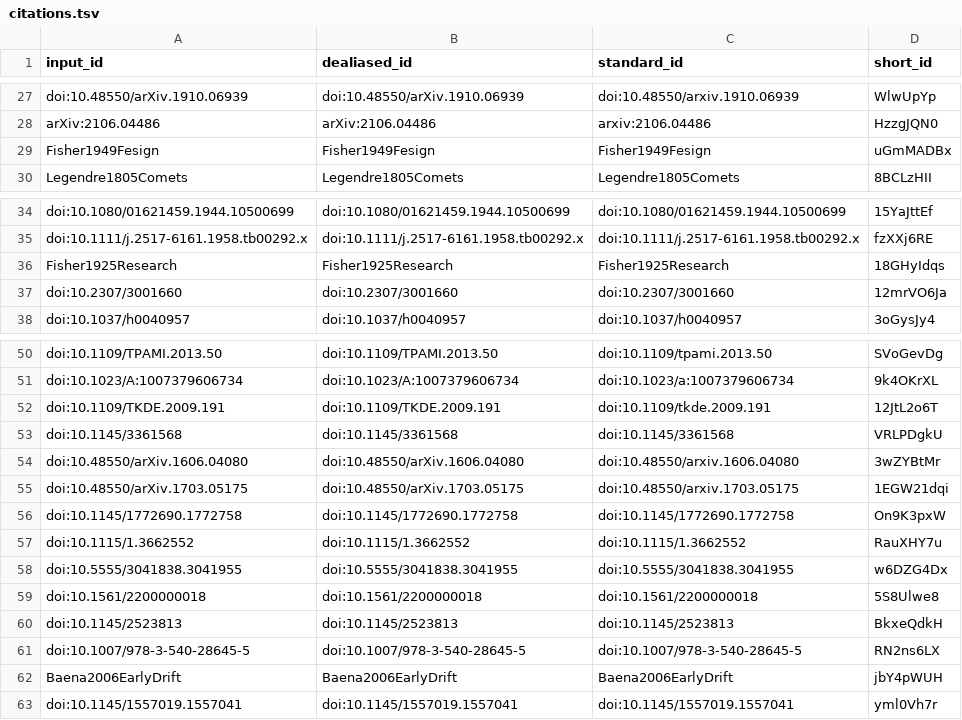
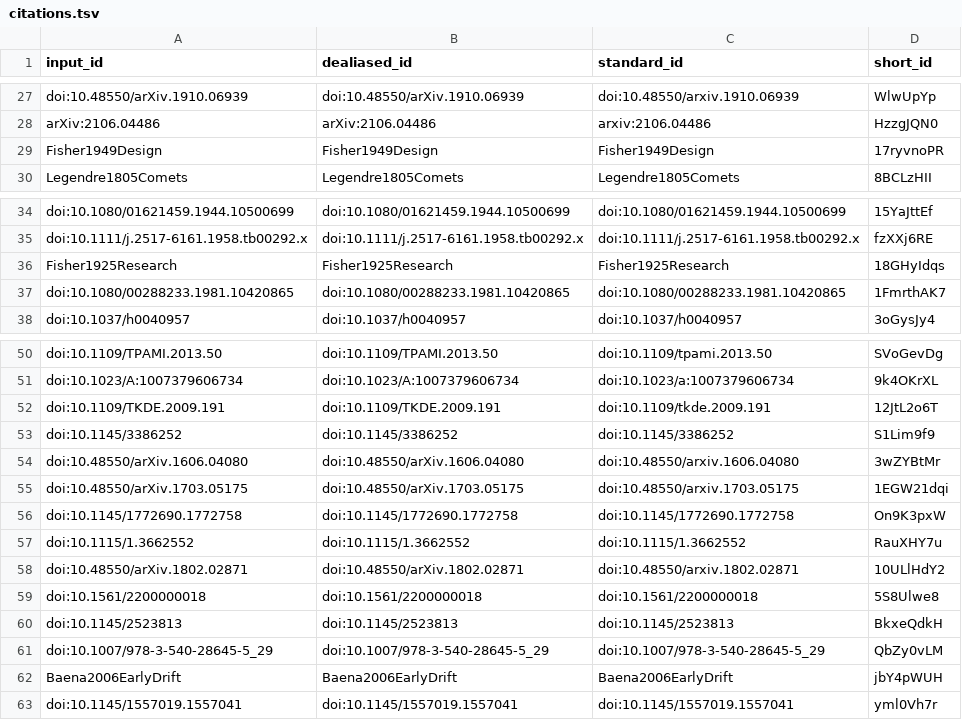
Before and after one commit to AdaptInfer/context-review, a TSV file: citations.tsv, drawn as a sheet; only a part is shown, gaps mark what is left out.

```diff
--- a/citations.tsv
+++ b/citations.tsv
@@ -28,3 +28,3 @@ doi:10.48550/arXiv.1910.06939	doi:10.48550/arXiv.1910.06939	doi:10.48550/arxiv.1
 arXiv:2106.04486	arXiv:2106.04486	arxiv:2106.04486	HzzgJQN0
-Fisher1949Fesign	Fisher1949Fesign	Fisher1949Fesign	uGmMADBx
+Fisher1949Design	Fisher1949Design	Fisher1949Design	17ryvnoPR
 Legendre1805Comets	Legendre1805Comets	Legendre1805Comets	8BCLzHII
@@ -36,3 +36,3 @@ doi:10.1111/j.2517-6161.1958.tb00292.x	doi:10.1111/j.2517-6161.1958.tb00292.x	do
 Fisher1925Research	Fisher1925Research	Fisher1925Research	18GHyIdqs
-doi:10.2307/3001660	doi:10.2307/3001660	doi:10.2307/3001660	12mrVO6Ja
+doi:10.1080/00288233.1981.10420865	doi:10.1080/00288233.1981.10420865	doi:10.1080/00288233.1981.10420865	1FmrthAK7
 doi:10.1037/h0040957	doi:10.1037/h0040957	doi:10.1037/h0040957	3oGysJy4
@@ -52,3 +52,3 @@ doi:10.1023/A:1007379606734	doi:10.1023/A:1007379606734	doi:10.1023/a:1007379606
 doi:10.1109/TKDE.2009.191	doi:10.1109/TKDE.2009.191	doi:10.1109/tkde.2009.191	12JtL2o6T
-doi:10.1145/3361568	doi:10.1145/3361568	doi:10.1145/3361568	VRLPDgkU
+doi:10.1145/3386252	doi:10.1145/3386252	doi:10.1145/3386252	S1Lim9f9
 doi:10.48550/arXiv.1606.04080	doi:10.48550/arXiv.1606.04080	doi:10.48550/arxiv.1606.04080	3wZYBtMr
@@ -57,6 +57,6 @@ doi:10.1145/1772690.1772758	doi:10.1145/1772690.1772758	doi:10.1145/1772690.1772
 doi:10.1115/1.3662552	doi:10.1115/1.3662552	doi:10.1115/1.3662552	RauXHY7u
-doi:10.5555/3041838.3041955	doi:10.5555/3041838.3041955	doi:10.5555/3041838.3041955	w6DZG4Dx
+doi:10.48550/arXiv.1802.02871	doi:10.48550/arXiv.1802.02871	doi:10.48550/arxiv.1802.02871	10ULlHdY2
 doi:10.1561/2200000018	doi:10.1561/2200000018	doi:10.1561/2200000018	5S8Ulwe8
 doi:10.1145/2523813	doi:10.1145/2523813	doi:10.1145/2523813	BkxeQdkH
-doi:10.1007/978-3-540-28645-5	doi:10.1007/978-3-540-28645-5	doi:10.1007/978-3-540-28645-5	RN2ns6LX
+doi:10.1007/978-3-540-28645-5_29	doi:10.1007/978-3-540-28645-5_29	doi:10.1007/978-3-540-28645-5_29	QbZy0vLM
 Baena2006EarlyDrift	Baena2006EarlyDrift	Baena2006EarlyDrift	jbY4pWUH
```
Also changed, not shown: 7 other files.
